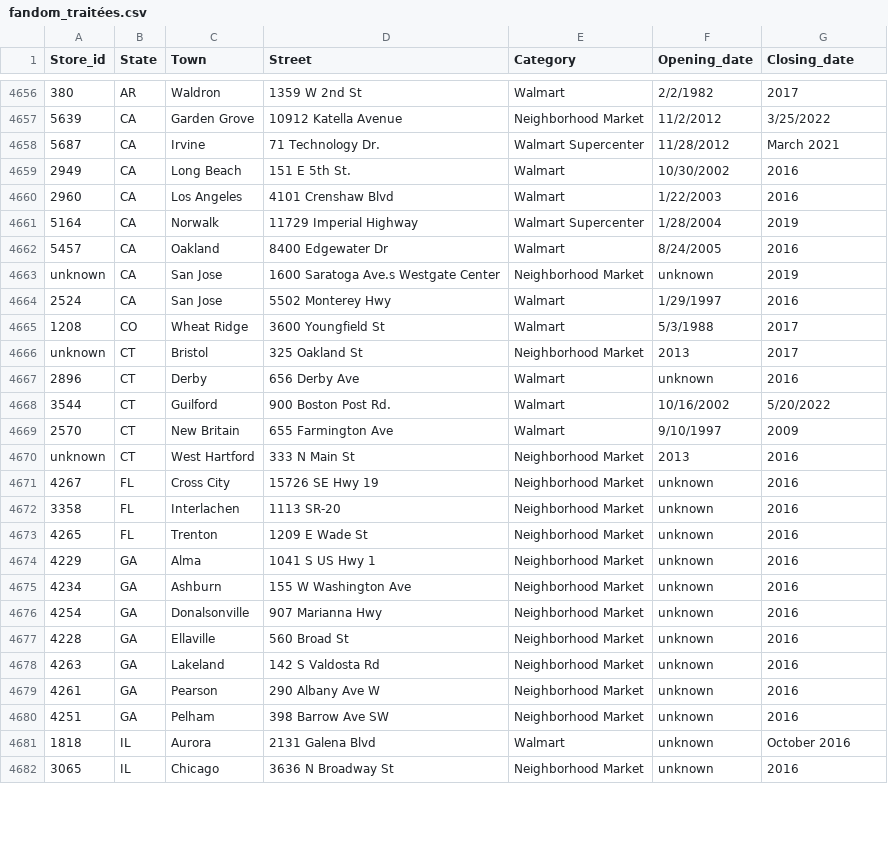
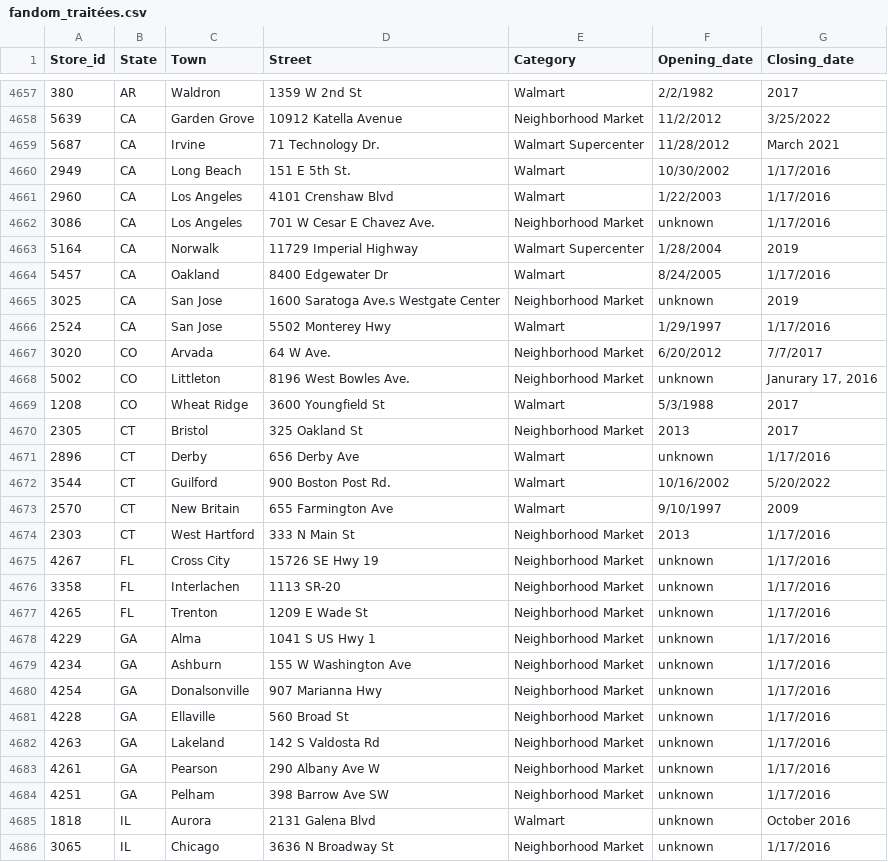
Before and after one commit to philibertsalmon/econometrics, a CSV file: data_collection/plein_de_data/fandom_traitées.csv, drawn as a sheet; only a part is shown, gaps mark what is left out; addresses are those after the commit; the diff covers the shown part only; the diff names each change by its address in the sheet, - before the commit and + after, or states it on an @@ line.

```diff
--- a/data_collection/plein_de_data/fandom_traitées.csv
+++ b/data_collection/plein_de_data/fandom_traitées.csv
-G4660:G4661 (Closing_date): 2016
+G4660:G4661 (Closing_date): 1/17/2016
+row 4662: 3086 | CA | Los Angeles | 701 W Cesar E Chavez Ave. | Neighborhood Market | unknown | 1/17/2016
-G4664 (Closing_date): 2016
+G4664 (Closing_date): 1/17/2016
-A4665 (Store_id): unknown
+A4665 (Store_id): 3025
-G4666 (Closing_date): 2016
+G4666 (Closing_date): 1/17/2016
+row 4667: 3020 | CO | Arvada | 64 W Ave. | Neighborhood Market | 6/20/2012 | 7/7/2017
+row 4668: 5002 | CO | Littleton | 8196 West Bowles Ave. | Neighborhood Market | unknown | Janurary 17, 2016
-A4670 (Store_id): unknown
+A4670 (Store_id): 2305
-G4671 (Closing_date): 2016
+G4671 (Closing_date): 1/17/2016
-A4674 (Store_id): unknown
+A4674 (Store_id): 2303
-G4674:G4684 (Closing_date): 2016
+G4674:G4684 (Closing_date): 1/17/2016
-G4686 (Closing_date): 2016
+G4686 (Closing_date): 1/17/2016
```
Also changed, not shown: 3 added rows and 91 edited cells elsewhere in this file, data_collection/plein_de_data/wallmart_exit2016_données_traitées.csv, 3 other files.
